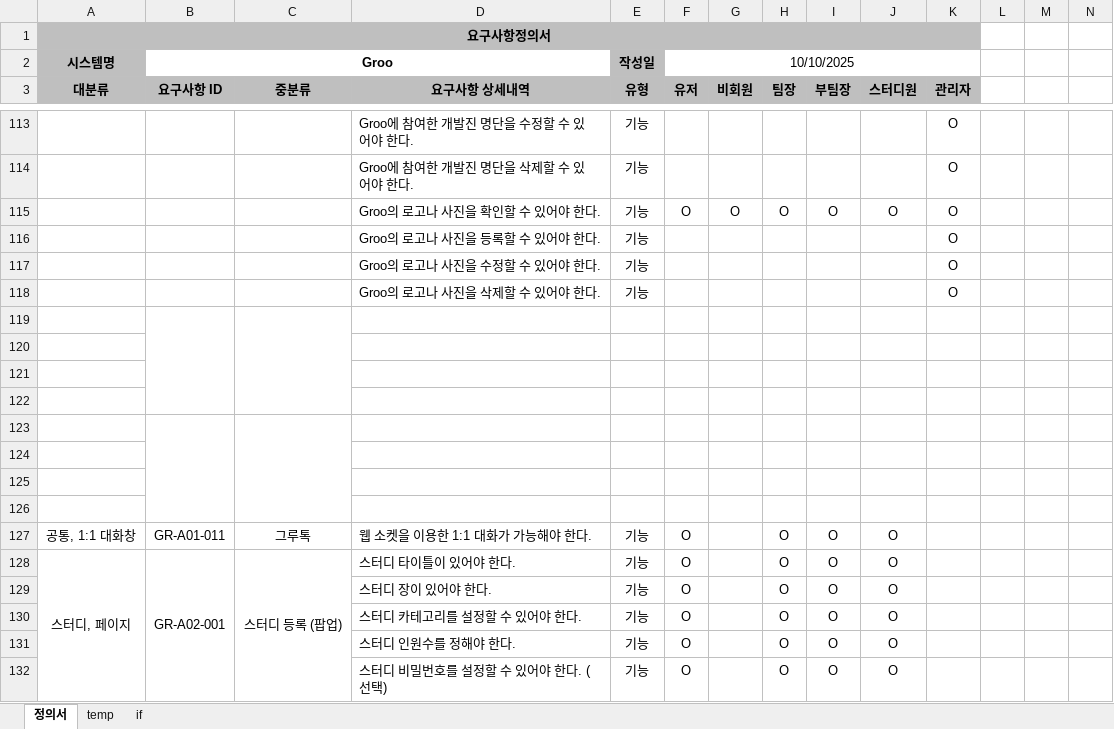
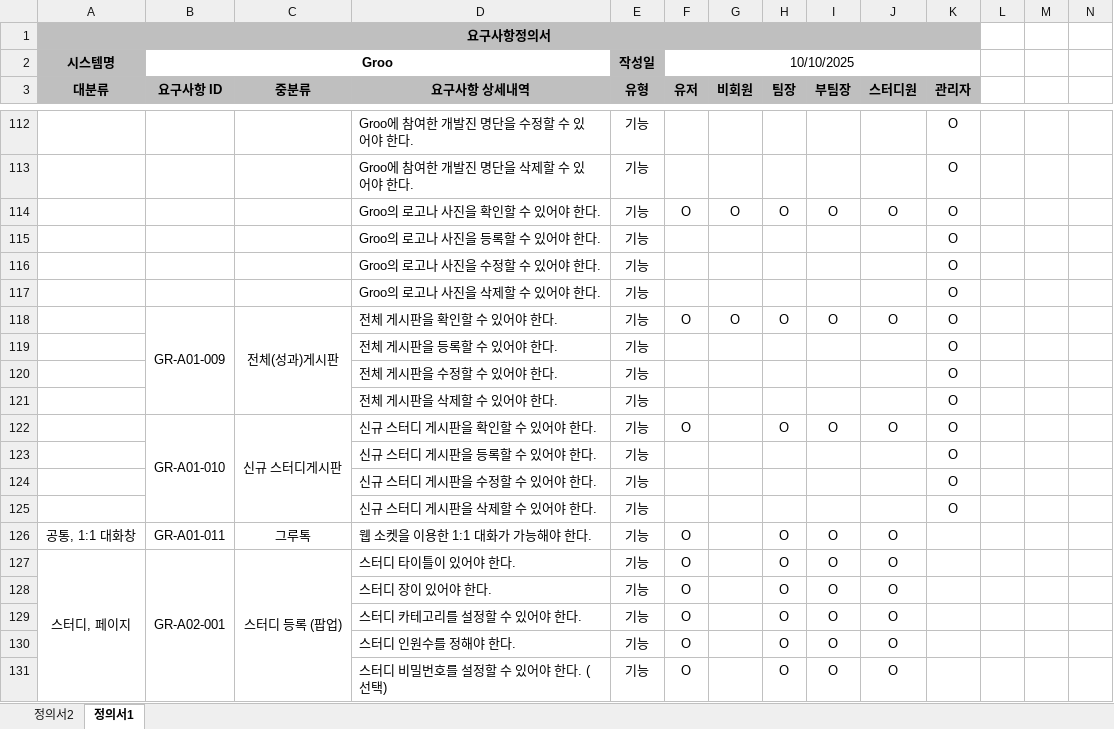
Before and after one commit to cwh0204/servlet_middle_project, an Excel workbook: groo 산출물/groo 요구사항정의서.xlsx, sheet 정의서1, drawn as a sheet; only a part is shown, gaps mark what is left out; values as stored, in another font and other column widths than the file's, no borders; addresses are those after the commit; rows hold the shown columns only; the diff covers the shown part only; the diff names each change by its address in the sheet, - before the commit and + after, or states it on an @@ line.

```diff
--- a/groo 산출물/groo 요구사항정의서.xlsx (sheet 정의서1)
+++ b/groo 산출물/groo 요구사항정의서.xlsx (sheet 정의서1)
-sheet tab: 정의서
+sheet tab: 정의서1
-sheet tab: temp
-sheet tab: if
+sheet tab: 정의서2
-row 118: (empty)
+row 118:  | GR-A01-009 | 전체(성과)게시판 | 전체 게시판을 확인할 수 있어야 한다. | 기능 | O | O | O | O | O | O
-row 119: (empty)
+row 119:  |  |  | 전체 게시판을 등록할 수 있어야 한다. | 기능 |  |  |  |  |  | O
-row 120: (empty)
+row 120:  |  |  | 전체 게시판을 수정할 수 있어야 한다. | 기능 |  |  |  |  |  | O
-row 121: (empty)
+row 121:  |  |  | 전체 게시판을 삭제할 수 있어야 한다. | 기능 |  |  |  |  |  | O
-row 122: (empty)
+row 122:  | GR-A01-010 | 신규 스터디게시판 | 신규 스터디 게시판을 확인할 수 있어야 한다. | 기능 | O |  | O | O | O | O
-row 123: (empty)
+row 123:  |  |  | 신규 스터디 게시판을 등록할 수 있어야 한다. | 기능 |  |  |  |  |  | O
-row 124: (empty)
+row 124:  |  |  | 신규 스터디 게시판을 수정할 수 있어야 한다. | 기능 |  |  |  |  |  | O
-row 125: (empty)
+row 125:  |  |  | 신규 스터디 게시판을 삭제할 수 있어야 한다. | 기능 |  |  |  |  |  | O
```
Also changed, not shown: 68 added rows, 69 removed rows, 7 moved rows, 83 edited cells and merged cells elsewhere in this sheet, 4 other files.
